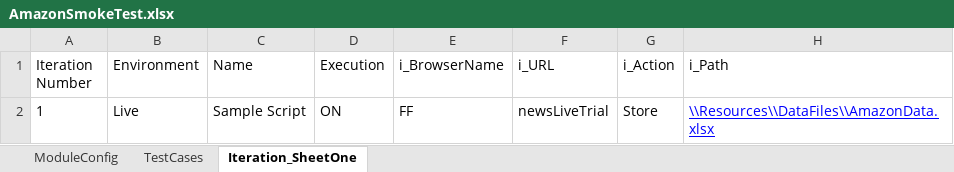
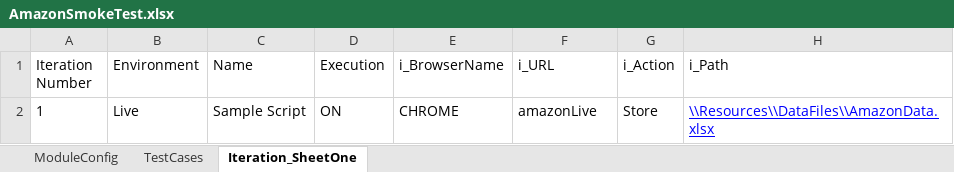
Before and after one commit to satanic-warhamster/WarhamsterTestAutomationFramework, an Excel workbook: framework-design/Resources/ModuleFiles/AmazonSmokeTest.xlsx, sheet Iteration_SheetOne, drawn as a sheet; values as stored, in another font and other column widths than the file's, no borders; the diff names each change by its address in the sheet, - before the commit and + after, or states it on an @@ line.

```diff
--- a/framework-design/Resources/ModuleFiles/AmazonSmokeTest.xlsx (sheet Iteration_SheetOne)
+++ b/framework-design/Resources/ModuleFiles/AmazonSmokeTest.xlsx (sheet Iteration_SheetOne)
-E2 (i_BrowserName): FF
+E2 (i_BrowserName): CHROME
-F2 (i_URL): newsLiveTrial
+F2 (i_URL): amazonLive
```
Also changed, not shown: sheet TestCases, 10 other files.
